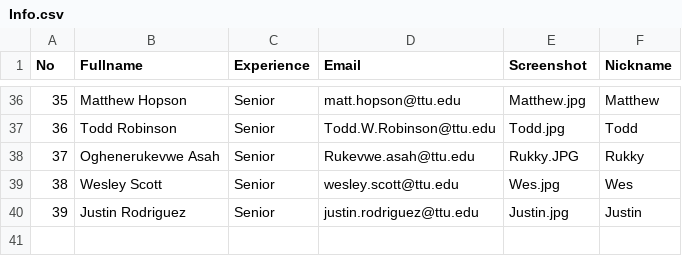
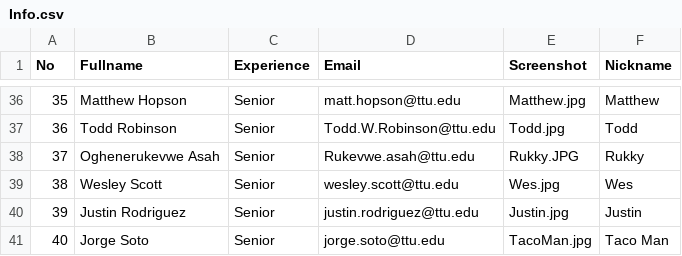
Before and after one commit to iDataVisualizationLab/CS4352_Fall2018, a CSV file: data/Info.csv, drawn as a sheet; only a part is shown, gaps mark what is left out; the diff names each change by its address in the sheet, - before the commit and + after, or states it on an @@ line.

```diff
--- a/data/Info.csv
+++ b/data/Info.csv
+row 41: 40 | Jorge Soto | Senior | jorge.soto@ttu.edu | TacoMan.jpg | Taco Man
```
Also changed, not shown: 1 other file.
